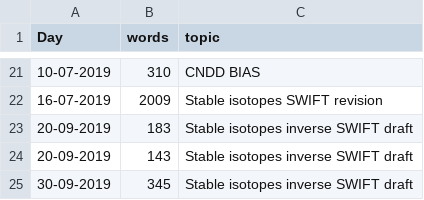
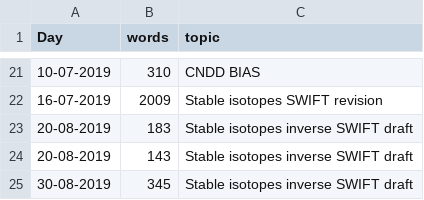
Before and after one commit to MarcoDVisser/ESWP, a CSV file: StreakWeeklyWords.csv, drawn as a sheet; only a part is shown, gaps mark what is left out.

Commit message:
update1

```diff
--- a/StreakWeeklyWords.csv
+++ b/StreakWeeklyWords.csv
@@ -22,4 +22,4 @@ Day,words,topic
 16-07-2019,2009,Stable isotopes SWIFT revision
-20-09-2019,183,Stable isotopes inverse SWIFT draft
-20-09-2019,143,Stable isotopes inverse SWIFT draft
-30-09-2019,345,Stable isotopes inverse SWIFT draft
+20-08-2019,183,Stable isotopes inverse SWIFT draft
+20-08-2019,143,Stable isotopes inverse SWIFT draft
+30-08-2019,345,Stable isotopes inverse SWIFT draft
```
